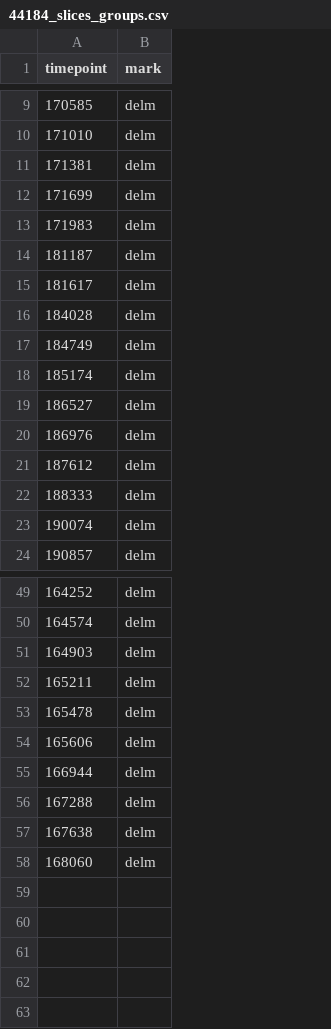
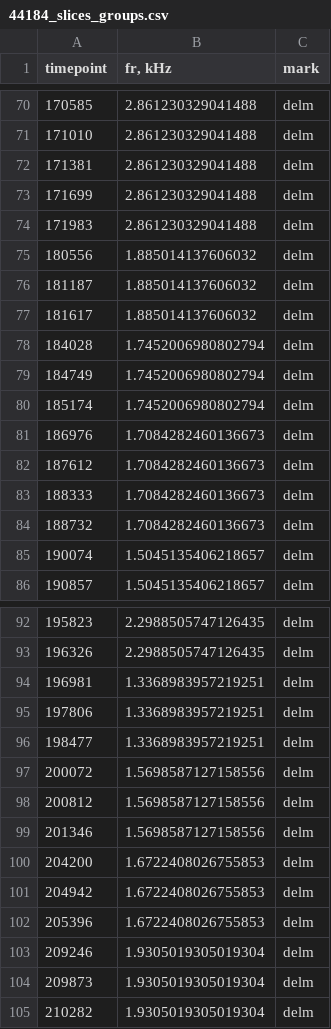
Before and after one commit to feodorrussia/Plasma_analysis, a CSV file: data/df/stats/44184_slices_groups.csv, drawn as a sheet; only a part is shown, gaps mark what is left out; removed rows and columns are numbered as before the commit, all else as after; the diff covers the shown part only; the diff names each change by its address in the sheet, - before the commit and + after, or states it on an @@ line.

```diff
--- a/data/df/stats/44184_slices_groups.csv
+++ b/data/df/stats/44184_slices_groups.csv
+column B (fr, kHz), rows 70-74: all 2.861230329041488; rows 76-83: 1.885014137606032 | 1.885014137606032 | 1.7452006980802794 | 1.7452006980802794 | 1.7452006980802794 | 1.7084282460136673 | 1.7084282460136673 | 1.7084282460136673; rows 85-86: 1.5045135406218657 | 1.5045135406218657; rows 92-101: 2.2988505747126435 | 2.2988505747126435 | 1.3368983957219251 | 1.3368983957219251 | 1.3368983957219251 | 1.5698587127158556 | 1.5698587127158556 | 1.5698587127158556 | 1.6722408026755853 | 1.6722408026755853
+row 75: 180556 | 1.885014137606032 | delm
-row 19: 186527 | delm
+row 84: 188732 | 1.7084282460136673 | delm
-A92 (timepoint): 164252
+A92 (timepoint): 195823
-A93 (timepoint): 164574
+A93 (timepoint): 196326
-A94 (timepoint): 164903
+A94 (timepoint): 196981
-A95 (timepoint): 165211
+A95 (timepoint): 197806
-A96 (timepoint): 165478
+A96 (timepoint): 198477
-A97 (timepoint): 165606
+A97 (timepoint): 200072
-A98 (timepoint): 166944
+A98 (timepoint): 200812
-A99 (timepoint): 167288
+A99 (timepoint): 201346
-A100 (timepoint): 167638
+A100 (timepoint): 204200
-A101 (timepoint): 168060
+A101 (timepoint): 204942
+row 102: 205396 | 1.6722408026755853 | delm
+row 103: 209246 | 1.9305019305019304 | delm
+row 104: 209873 | 1.9305019305019304 | delm
+row 105: 210282 | 1.9305019305019304 | delm
```
Also changed, not shown: 44 added rows, 2 removed rows and 17 moved rows elsewhere in this file, 1 other file.
